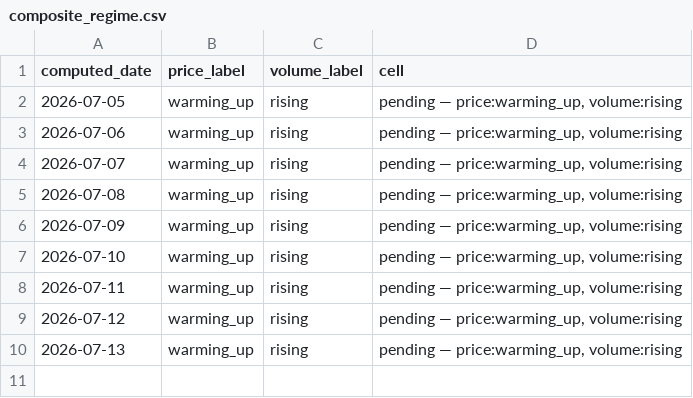
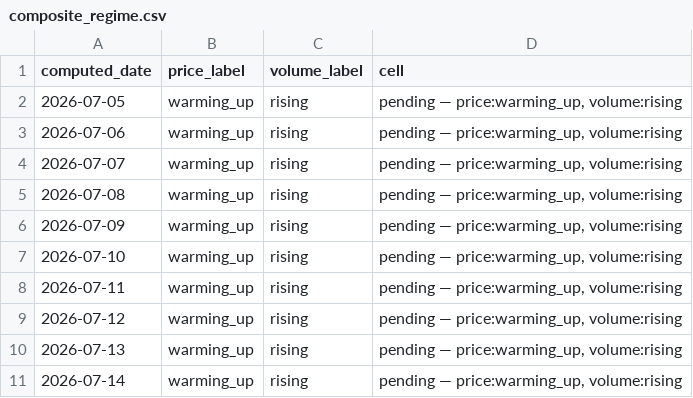
Before and after one commit to hthommasson/memory-market-tracker, a CSV file: docs/data/composite_regime.csv, drawn as a sheet.

```diff
--- a/docs/data/composite_regime.csv
+++ b/docs/data/composite_regime.csv
@@ -10 +10,2 @@ computed_date,price_label,volume_label,cell
 2026-07-13,warming_up,rising,"pending — price:warming_up, volume:rising"
+2026-07-14,warming_up,rising,"pending — price:warming_up, volume:rising"
```
Also changed, not shown: docs/data/dist_obs.csv, docs/data/price_obs.csv, 3 other files.
